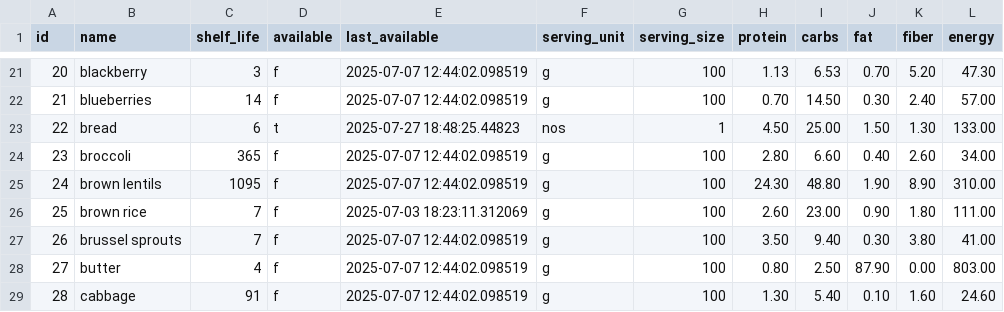
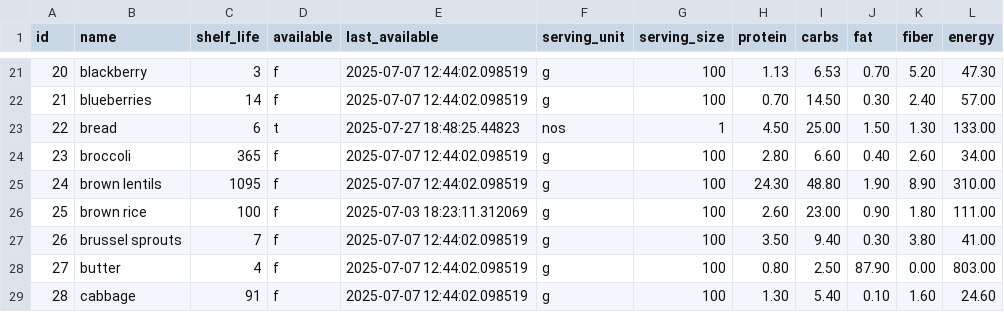
Before and after one commit to manojmanivannan/MealPlanner, a CSV file: backend/data/ingredients.csv, drawn as a sheet; only a part is shown, gaps mark what is left out; the diff covers the shown part only.

```diff
--- a/backend/data/ingredients.csv
+++ b/backend/data/ingredients.csv
@@ -25,3 +25,3 @@ id,name,shelf_life,available,last_available,serving_unit,serving_size,protein,ca
 24,brown lentils,1095,f,2025-07-07 12:44:02.098519,g,100,24.30,48.80,1.90,8.90,310.00
-25,brown rice,7,f,2025-07-03 18:23:11.312069,g,100,2.60,23.00,0.90,1.80,111.00
+25,brown rice,100,f,2025-07-03 18:23:11.312069,g,100,2.60,23.00,0.90,1.80,111.00
 26,brussel sprouts,7,f,2025-07-07 12:44:02.098519,g,100,3.50,9.40,0.30,3.80,41.00
```
Also changed, not shown: 2 added rows and 19 edited cells elsewhere in this file, backend/data/recipes.csv, backend/data/weekly_plan.csv, 1 other file.
